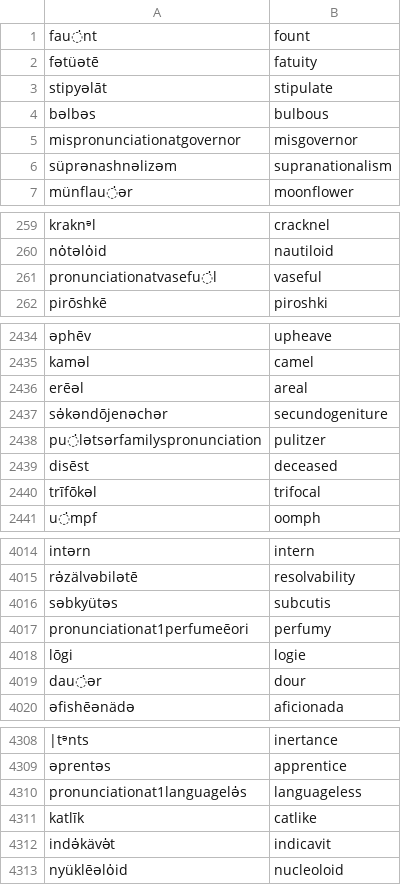
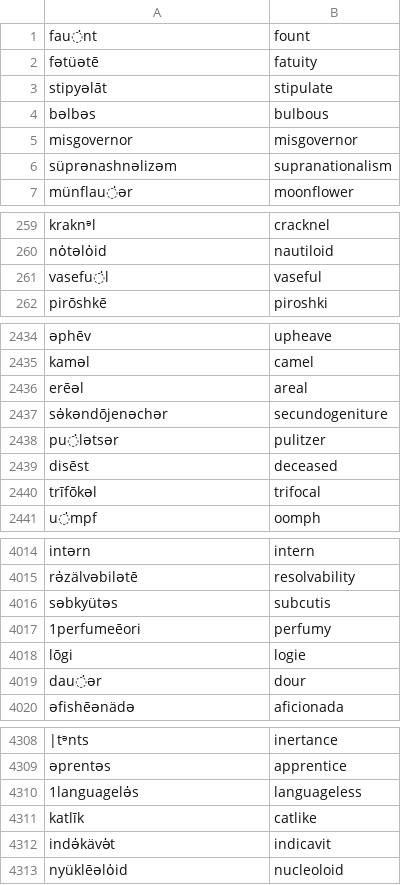
Before and after one commit to trigaten/phoneme-to-grapheme, a CSV file: phonemes-words.csv, drawn as a sheet; only a part is shown, gaps mark what is left out; the diff covers the shown part only; the diff names each change by its address in the sheet, - before the commit and + after, or states it on an @@ line.

Commit message:
better run-time

```diff
--- a/phonemes-words.csv
+++ b/phonemes-words.csv
-A5: mispronunciationatgovernor
+A5: misgovernor
-A261: pronunciationatvasefu̇l
+A261: vasefu̇l
-A2438: pu̇lətsərfamilyspronunciation
+A2438: pu̇lətsər
-A4017: pronunciationat1perfumeēori
+A4017: 1perfumeēori
-A4310: pronunciationat1languagelə̇s
+A4310: 1languagelə̇s
```
Also changed, not shown: 6 edited cells elsewhere in this file.
